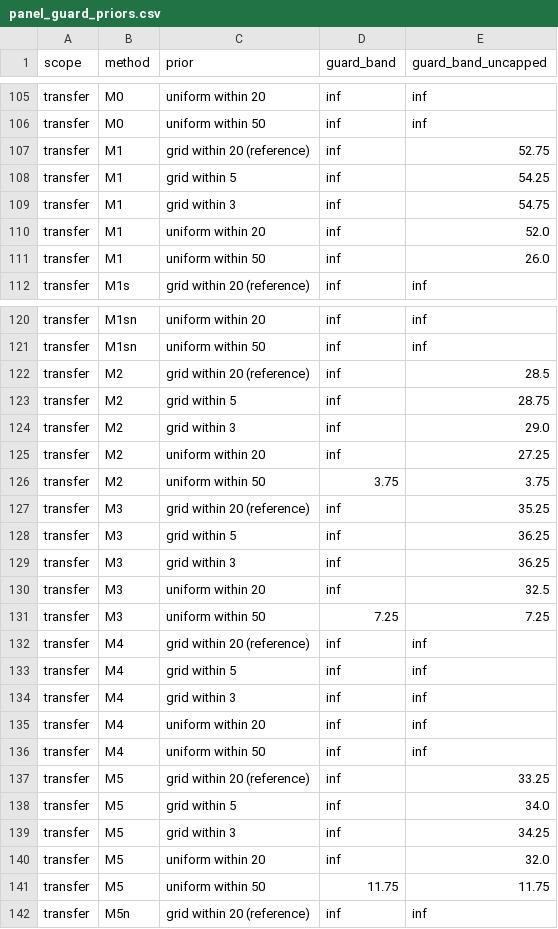
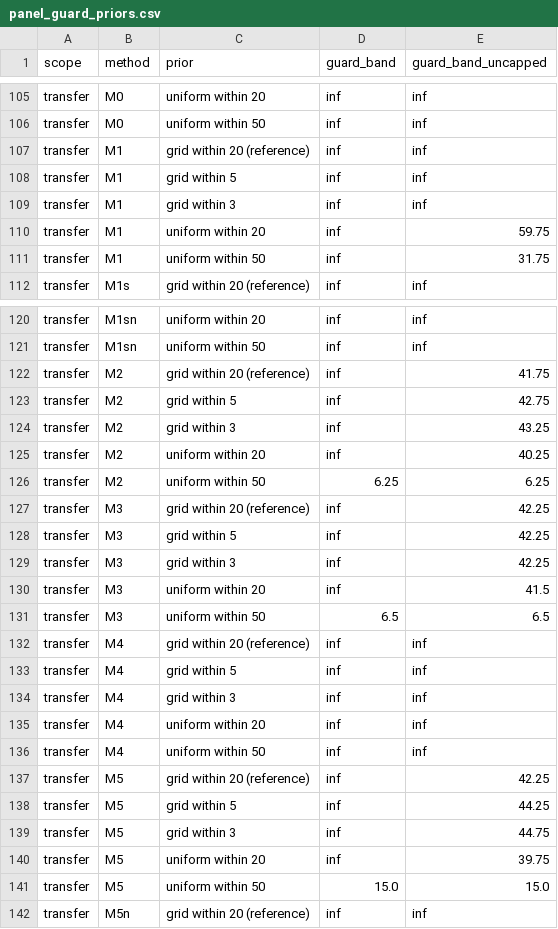
Before and after one commit to htcanseven/Claude, a CSV file: results/panel_guard_priors.csv, drawn as a sheet; only a part is shown, gaps mark what is left out.

```diff
--- a/results/panel_guard_priors.csv
+++ b/results/panel_guard_priors.csv
@@ -106,7 +106,7 @@ transfer,M0,uniform within 20,inf,inf
 transfer,M0,uniform within 50,inf,inf
-transfer,M1,grid within 20 (reference),inf,52.75
-transfer,M1,grid within 5,inf,54.25
-transfer,M1,grid within 3,inf,54.75
-transfer,M1,uniform within 20,inf,52.0
-transfer,M1,uniform within 50,inf,26.0
+transfer,M1,grid within 20 (reference),inf,inf
+transfer,M1,grid within 5,inf,inf
+transfer,M1,grid within 3,inf,inf
+transfer,M1,uniform within 20,inf,59.75
+transfer,M1,uniform within 50,inf,31.75
 transfer,M1s,grid within 20 (reference),inf,inf
@@ -121,12 +121,12 @@ transfer,M1sn,uniform within 20,inf,inf
 transfer,M1sn,uniform within 50,inf,inf
-transfer,M2,grid within 20 (reference),inf,28.5
-transfer,M2,grid within 5,inf,28.75
-transfer,M2,grid within 3,inf,29.0
-transfer,M2,uniform within 20,inf,27.25
-transfer,M2,uniform within 50,3.75,3.75
-transfer,M3,grid within 20 (reference),inf,35.25
-transfer,M3,grid within 5,inf,36.25
-transfer,M3,grid within 3,inf,36.25
-transfer,M3,uniform within 20,inf,32.5
-transfer,M3,uniform within 50,7.25,7.25
+transfer,M2,grid within 20 (reference),inf,41.75
+transfer,M2,grid within 5,inf,42.75
+transfer,M2,grid within 3,inf,43.25
+transfer,M2,uniform within 20,inf,40.25
+transfer,M2,uniform within 50,6.25,6.25
+transfer,M3,grid within 20 (reference),inf,42.25
+transfer,M3,grid within 5,inf,42.25
+transfer,M3,grid within 3,inf,42.25
+transfer,M3,uniform within 20,inf,41.5
+transfer,M3,uniform within 50,6.5,6.5
 transfer,M4,grid within 20 (reference),inf,inf
@@ -136,7 +136,7 @@ transfer,M4,uniform within 20,inf,inf
 transfer,M4,uniform within 50,inf,inf
-transfer,M5,grid within 20 (reference),inf,33.25
-transfer,M5,grid within 5,inf,34.0
-transfer,M5,grid within 3,inf,34.25
-transfer,M5,uniform within 20,inf,32.0
-transfer,M5,uniform within 50,11.75,11.75
+transfer,M5,grid within 20 (reference),inf,42.25
+transfer,M5,grid within 5,inf,44.25
+transfer,M5,grid within 3,inf,44.75
+transfer,M5,uniform within 20,inf,39.75
+transfer,M5,uniform within 50,15.0,15.0
 transfer,M5n,grid within 20 (reference),inf,inf
```
Also changed, not shown: results/panel_nominal_offset.csv, results/panel_step6.csv, 19 other files.
